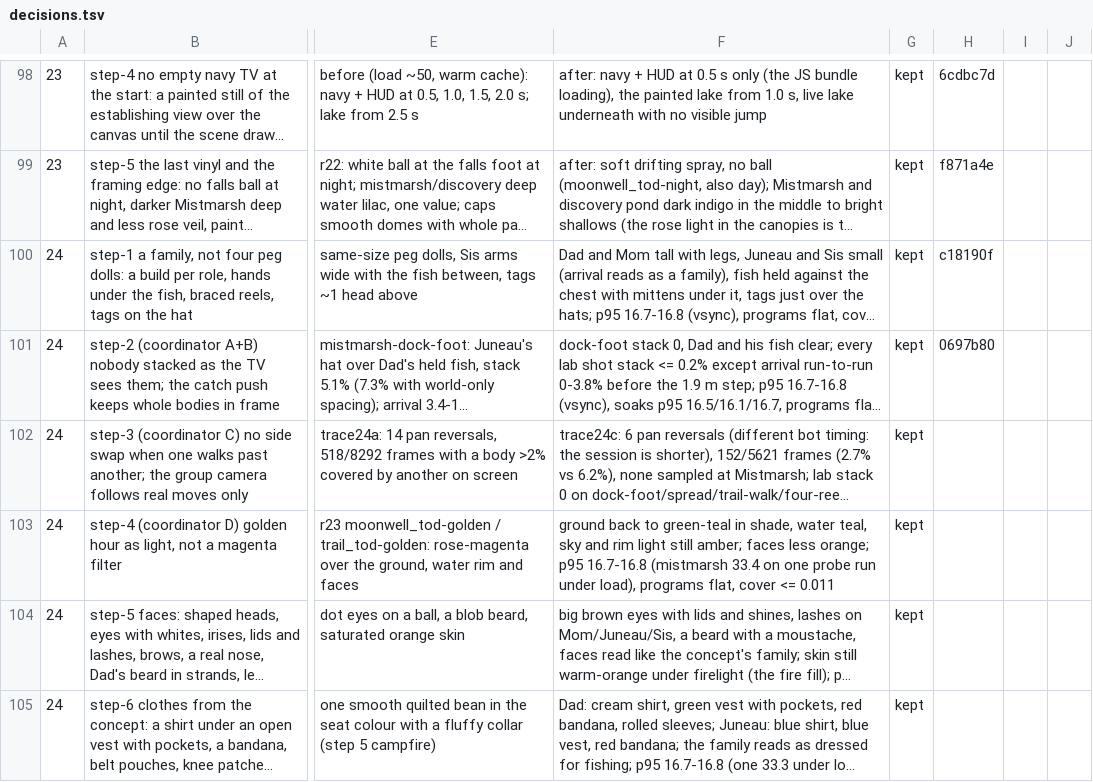
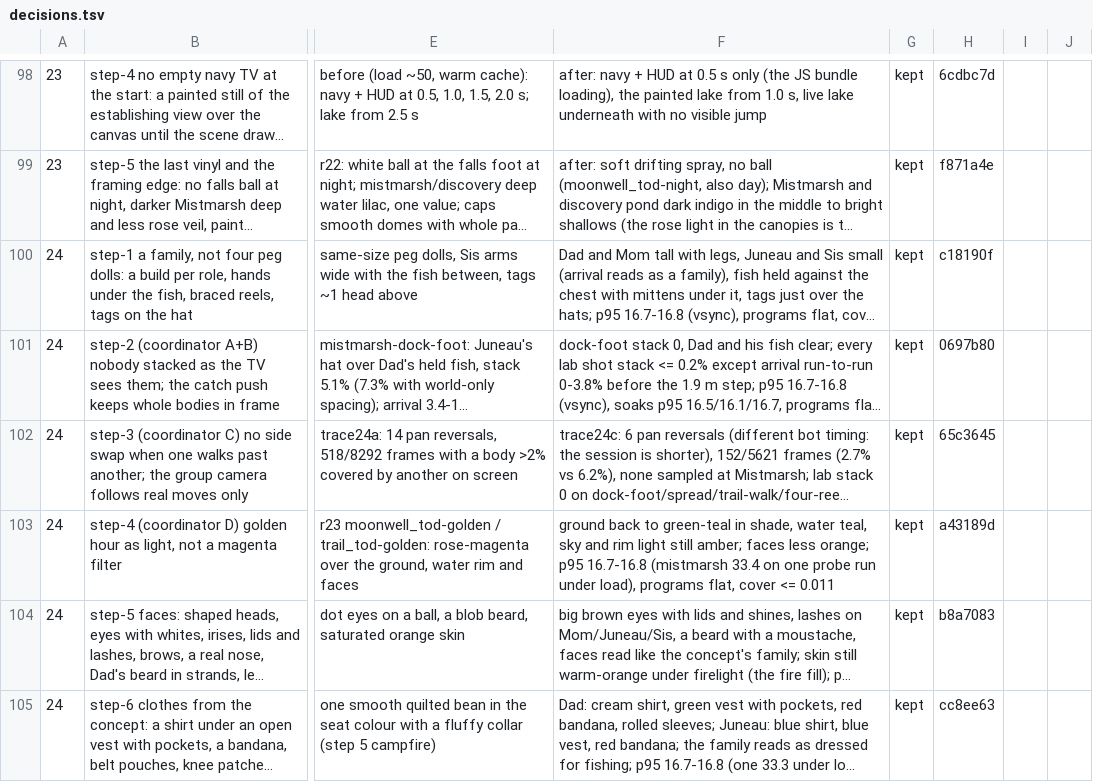
Before and after one commit to open-game-system/bobberbrook, a TSV file: critic/decisions.tsv, drawn as a sheet; only a part is shown, gaps mark what is left out; long unchanged cells end in …; the diff names each change by its address in the sheet, - before the commit and + after, or states it on an @@ line.

```diff
--- a/critic/decisions.tsv
+++ b/critic/decisions.tsv
-H102: (empty)
+H102: 65c3645
-H103: (empty)
+H103: a43189d
-H104: (empty)
+H104: b8a7083
-H105: (empty)
+H105: cc8ee63
```
Also changed, not shown: 5 other files.
